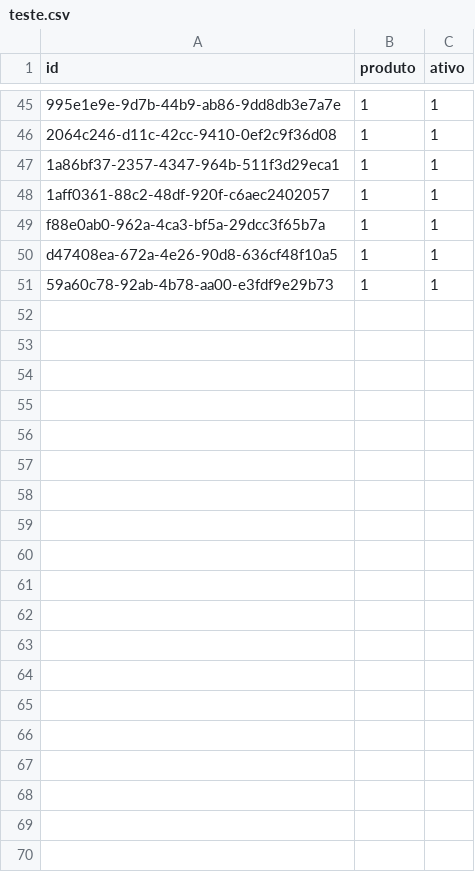
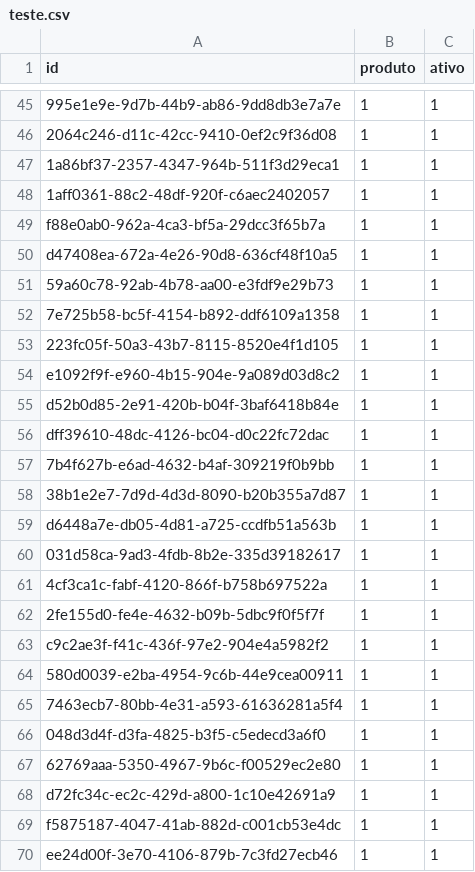
Before and after one commit to gabrielvieiranet/spark-http-request, a CSV file: data/teste.csv, drawn as a sheet; only a part is shown, gaps mark what is left out; the diff covers the shown part only; the diff names each change by its address in the sheet, - before the commit and + after, or states it on an @@ line.

Commit message:
ajuste de massa

```diff
--- a/data/teste.csv
+++ b/data/teste.csv
+row 52: 7e725b58-bc5f-4154-b892-ddf6109a1358 | 1 | 1
+row 53: 223fc05f-50a3-43b7-8115-8520e4f1d105 | 1 | 1
+row 54: e1092f9f-e960-4b15-904e-9a089d03d8c2 | 1 | 1
+row 55: d52b0d85-2e91-420b-b04f-3baf6418b84e | 1 | 1
+row 56: dff39610-48dc-4126-bc04-d0c22fc72dac | 1 | 1
+row 57: 7b4f627b-e6ad-4632-b4af-309219f0b9bb | 1 | 1
+row 58: 38b1e2e7-7d9d-4d3d-8090-b20b355a7d87 | 1 | 1
+row 59: d6448a7e-db05-4d81-a725-ccdfb51a563b | 1 | 1
+row 60: 031d58ca-9ad3-4fdb-8b2e-335d39182617 | 1 | 1
+row 61: 4cf3ca1c-fabf-4120-866f-b758b697522a | 1 | 1
+row 62: 2fe155d0-fe4e-4632-b09b-5dbc9f0f5f7f | 1 | 1
+row 63: c9c2ae3f-f41c-436f-97e2-904e4a5982f2 | 1 | 1
+row 64: 580d0039-e2ba-4954-9c6b-44e9cea00911 | 1 | 1
+row 65: 7463ecb7-80bb-4e31-a593-61636281a5f4 | 1 | 1
+row 66: 048d3d4f-d3fa-4825-b3f5-c5edecd3a6f0 | 1 | 1
+row 67: 62769aaa-5350-4967-9b6c-f00529ec2e80 | 1 | 1
+row 68: d72fc34c-ec2c-429d-a800-1c10e42691a9 | 1 | 1
+row 69: f5875187-4047-41ab-882d-c001cb53e4dc | 1 | 1
+row 70: ee24d00f-3e70-4106-879b-7c3fd27ecb46 | 1 | 1
```
Also changed, not shown: 31 added rows elsewhere in this file.
